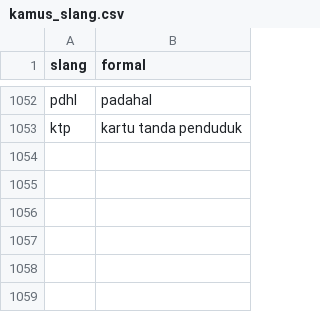
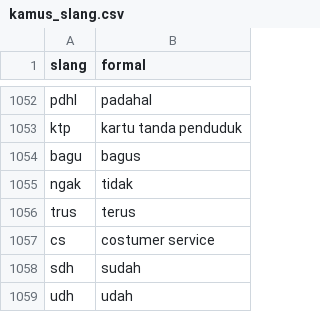
Before and after one commit to askdira/kamus_slang_aqib, a CSV file: kamus_slang.csv, drawn as a sheet; only a part is shown, gaps mark what is left out; the diff names each change by its address in the sheet, - before the commit and + after, or states it on an @@ line.

Commit message:
Update kamus_slang.csv

```diff
--- a/kamus_slang.csv
+++ b/kamus_slang.csv
+row 1054: bagu | bagus
+row 1055: ngak | tidak
+row 1056: trus | terus
+row 1057: cs | costumer service
+row 1058: sdh | sudah
+row 1059: udh | udah
```
